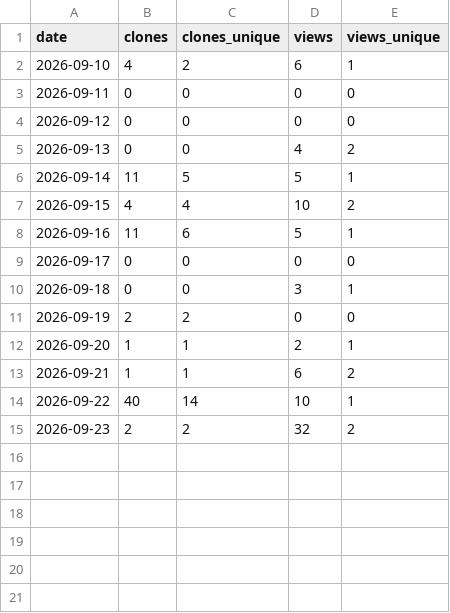
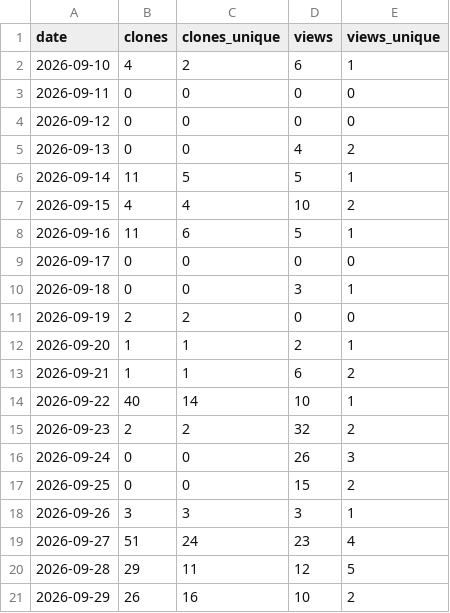
Before and after one commit to ochmunkh/Tatar-Triage, a CSV file: traffic.csv, drawn as a sheet; the diff names each change by its address in the sheet, - before the commit and + after, or states it on an @@ line.

```diff
--- a/traffic.csv
+++ b/traffic.csv
+row 16: 2026-09-24 | 0 | 0 | 26 | 3
+row 17: 2026-09-25 | 0 | 0 | 15 | 2
+row 18: 2026-09-26 | 3 | 3 | 3 | 1
+row 19: 2026-09-27 | 51 | 24 | 23 | 4
+row 20: 2026-09-28 | 29 | 11 | 12 | 5
+row 21: 2026-09-29 | 26 | 16 | 10 | 2
```
Also changed, not shown: releases.csv, 1 other file.
